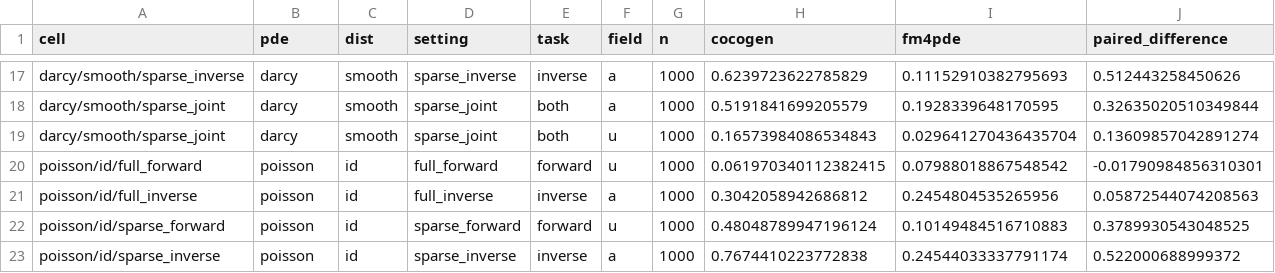
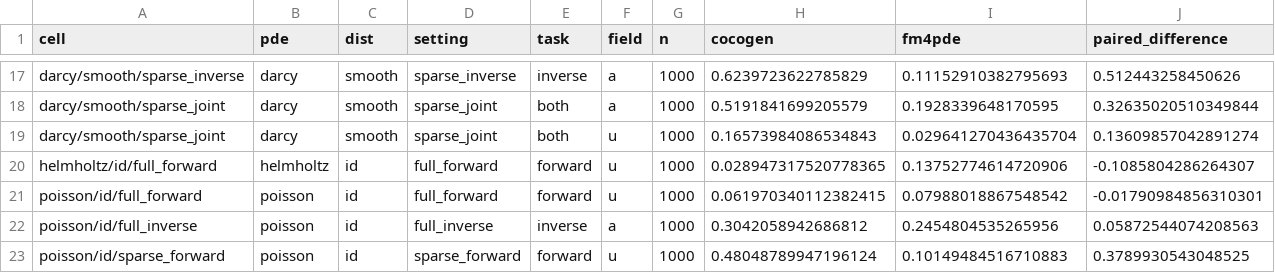
Before and after one commit to Astringency/CoCoGen, a CSV file: docs/execution_20260915/metrics_first60_partial_targets.csv, drawn as a sheet; only a part is shown, gaps mark what is left out; the shorter side is filled out with more unchanged rows; rows hold the shown columns only; the diff names each change by its address in the sheet, - before the commit and + after, or states it on an @@ line.

Commit message:
Archive the first complete Helmholtz evaluation cell

```diff
--- a/docs/execution_20260915/metrics_first60_partial_targets.csv
+++ b/docs/execution_20260915/metrics_first60_partial_targets.csv
+row 20: helmholtz/id/full_forward | helmholtz | id | full_forward | forward | u | 1000 | 0.028947317520778365 | 0.13752774614720906 | -0.1085804286264307
```
Also changed, not shown: 2 other files.
